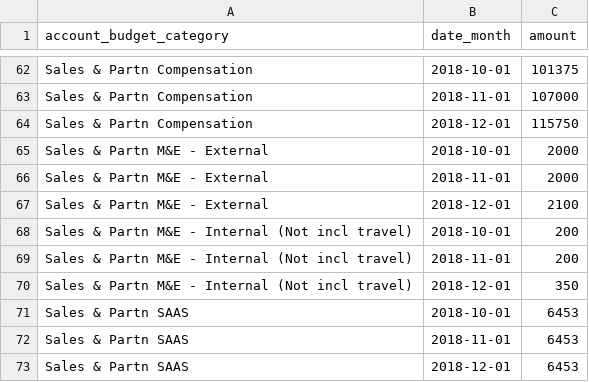
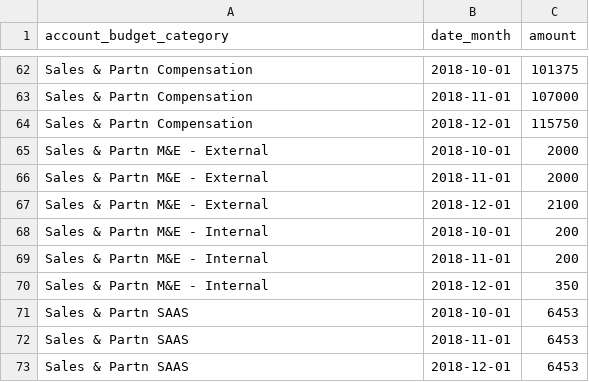
Before and after one commit to dialoguemd/tap-hubspot, a CSV file: data/data_xero_budget_monthly.csv, drawn as a sheet; only a part is shown, gaps mark what is left out.

```diff
--- a/data/data_xero_budget_monthly.csv
+++ b/data/data_xero_budget_monthly.csv
@@ -67,5 +67,5 @@ Sales & Partn M&E - External,2018-11-01,2000
 Sales & Partn M&E - External,2018-12-01,2100
-Sales & Partn M&E - Internal (Not incl travel),2018-10-01,200
-Sales & Partn M&E - Internal (Not incl travel),2018-11-01,200
-Sales & Partn M&E - Internal (Not incl travel),2018-12-01,350
+Sales & Partn M&E - Internal,2018-10-01,200
+Sales & Partn M&E - Internal,2018-11-01,200
+Sales & Partn M&E - Internal,2018-12-01,350
 Sales & Partn SAAS,2018-10-01,6453
```
Also changed, not shown: data/data_xero_account_budget_categories.csv, data/data_xero_budget_departments.csv.
